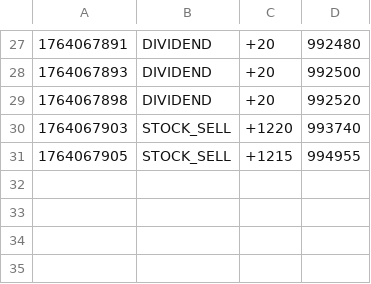
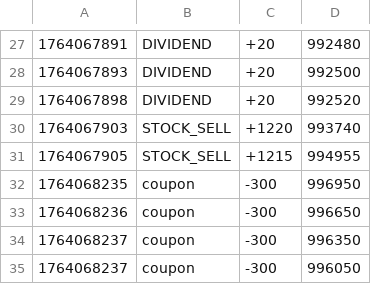
Before and after one commit to hyun090305/ClassRoyale, a CSV file: data/txs/ohtani.csv, drawn as a sheet; only a part is shown, gaps mark what is left out; the diff names each change by its address in the sheet, - before the commit and + after, or states it on an @@ line.

```diff
--- a/data/txs/ohtani.csv
+++ b/data/txs/ohtani.csv
+row 32: 1764068235 | coupon | -300 | 996950
+row 33: 1764068236 | coupon | -300 | 996650
+row 34: 1764068237 | coupon | -300 | 996350
+row 35: 1764068237 | coupon | -300 | 996050
```
Also changed, not shown: data/accounts.csv, 7 other files.
